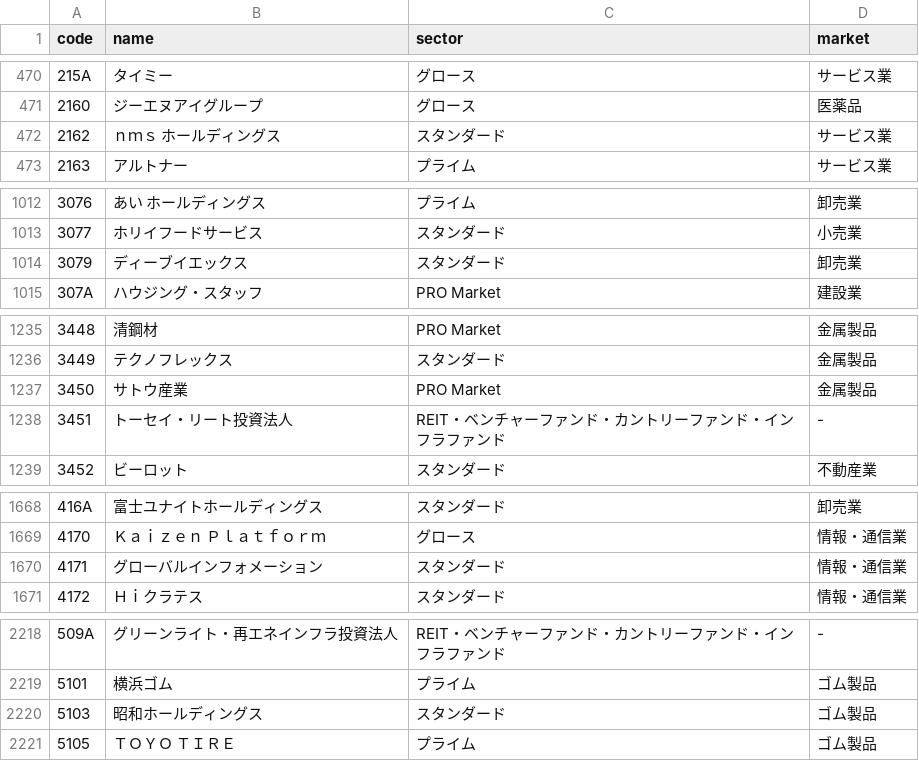
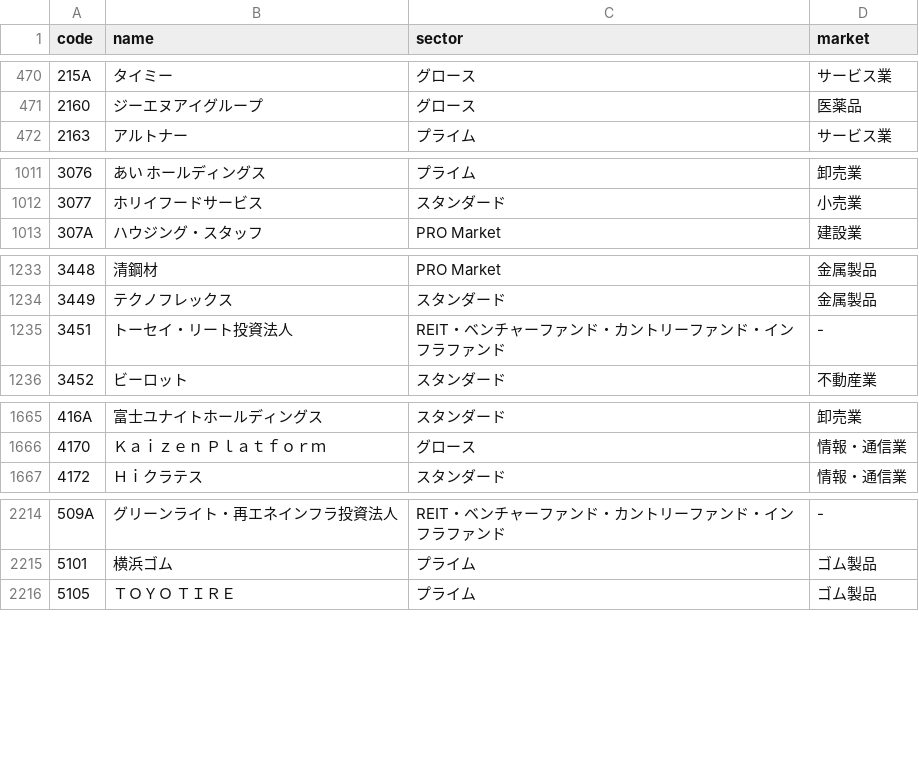
Before and after one commit to peibabo/kabunote, a CSV file: public/data/stocks.csv, drawn as a sheet; only a part is shown, gaps mark what is left out; the diff covers the shown part only.

```diff
--- a/public/data/stocks.csv
+++ b/public/data/stocks.csv
@@ -471,3 +471,2 @@ code,name,sector,market
 2160,ジーエヌアイグループ,グロース,医薬品
-2162,ｎｍｓ　ホールディングス,スタンダード,サービス業
 2163,アルトナー,プライム,サービス業
@@ -1013,3 +1012,2 @@ code,name,sector,market
 3077,ホリイフードサービス,スタンダード,小売業
-3079,ディーブイエックス,スタンダード,卸売業
 307A,ハウジング・スタッフ,PRO Market,建設業
@@ -1236,3 +1234,2 @@ code,name,sector,market
 3449,テクノフレックス,スタンダード,金属製品
-3450,サトウ産業,PRO Market,金属製品
 3451,トーセイ・リート投資法人,REIT・ベンチャーファンド・カントリーファンド・インフラファンド,-
@@ -1669,3 +1666,2 @@ code,name,sector,market
 4170,Ｋａｉｚｅｎ　Ｐｌａｔｆｏｒｍ,グロース,情報・通信業
-4171,グローバルインフォメーション,スタンダード,情報・通信業
 4172,Ｈｉクラテス,スタンダード,情報・通信業
@@ -2219,3 +2215,2 @@ code,name,sector,market
 5101,横浜ゴム,プライム,ゴム製品
-5103,昭和ホールディングス,スタンダード,ゴム製品
 5105,ＴＯＹＯ　ＴＩＲＥ,プライム,ゴム製品
```
Also changed, not shown: 6 added rows, 4 removed rows and 1 edited cell elsewhere in this file, 1 other file.
